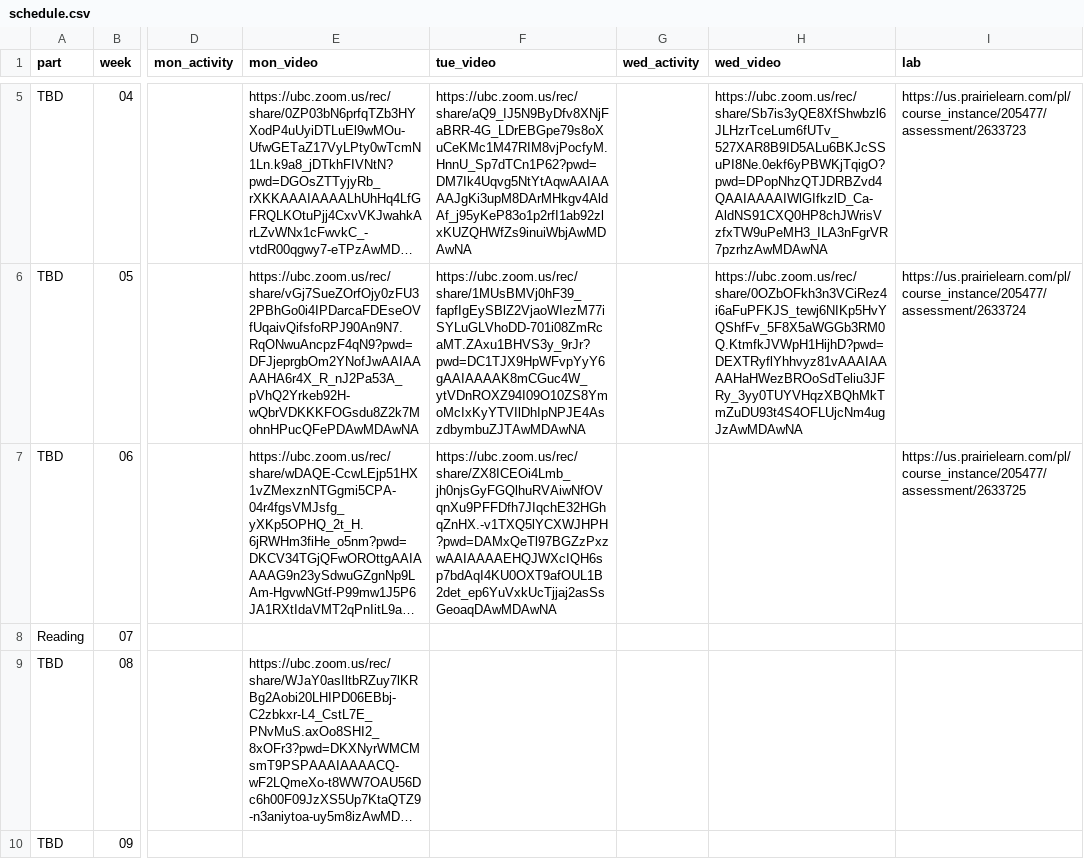
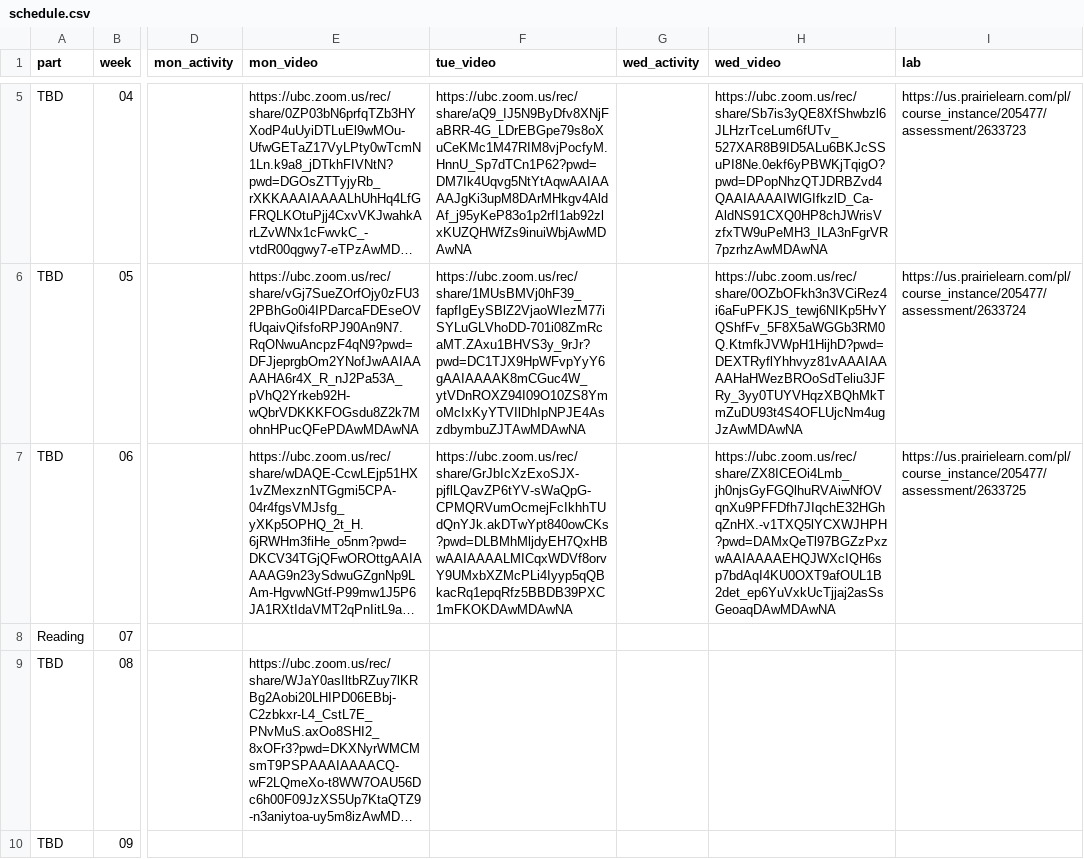
Before and after one commit to UBC-CS/dsci221, a CSV file: data/schedule.csv, drawn as a sheet; only a part is shown, gaps mark what is left out; long unchanged cells end in …; the diff names each change by its address in the sheet, - before the commit and + after, or states it on an @@ line.

```diff
--- a/data/schedule.csv
+++ b/data/schedule.csv
-F7 (tue_video): https://ubc.zoom.us/rec/share/ZX8ICEOi4Lmb_jh0njsGyFGQlhuRVAiwNfOVqnXu9PFFDfh7JIqchE32HGhqZnHX.-v1TXQ5lYCXWJHPH?pwd=DAMxQeTl97BGZzPxzwAAIAAAAEHQJWXcIQH6sp7bdAqI4KU0OXT9afOUL1B2det_ep6YuVxkUcTjjaj2asSsGeoaqDAwMDAwNA
+F7 (tue_video): https://ubc.zoom.us/rec/share/GrJbIcXzExoSJX-pjflLQavZP6tYV-sWaQpG-CPMQRVumOcmejFcIkhhTUdQnYJk.akDTwYpt840owCKs?pwd=DLBMhMljdyEH7QxHBwAAIAAAALMICqxWDVf8orvY9UMxbXZMcPLi4Iyyp5qQBkacRq1epqRfz5BBDB39PXC1mFKOKDAwMDAwNA
-H7 (wed_video): (empty)
+H7 (wed_video): https://ubc.zoom.us/rec/share/ZX8ICEOi4Lmb_jh0njsGyFGQlhuRVAiwNfOVqnXu9PFFDfh7JIqchE32HGhqZnHX.-v1TXQ5lYCXWJHPH?pwd=DAMxQeTl97BGZzPxzwAAIAAAAEHQJWXcIQH6sp7bdAqI4KU0OXT9afOUL1B2det_ep6YuVxkUcTjjaj2asSsGeoaqDAwMDAwNA
```
